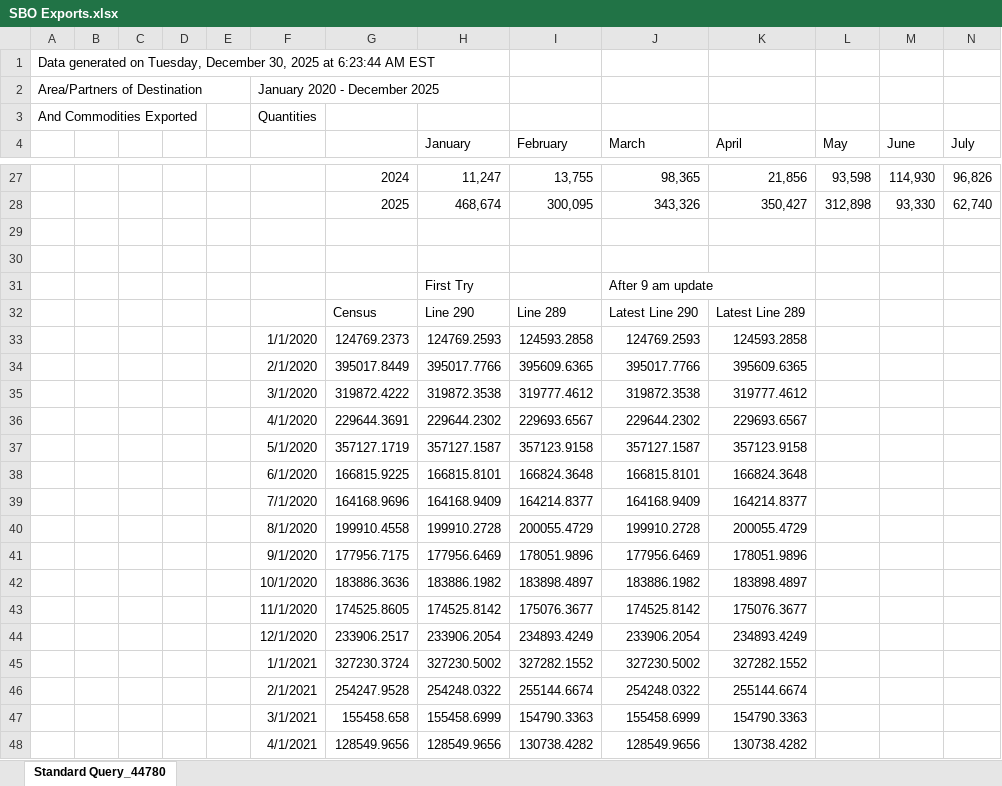
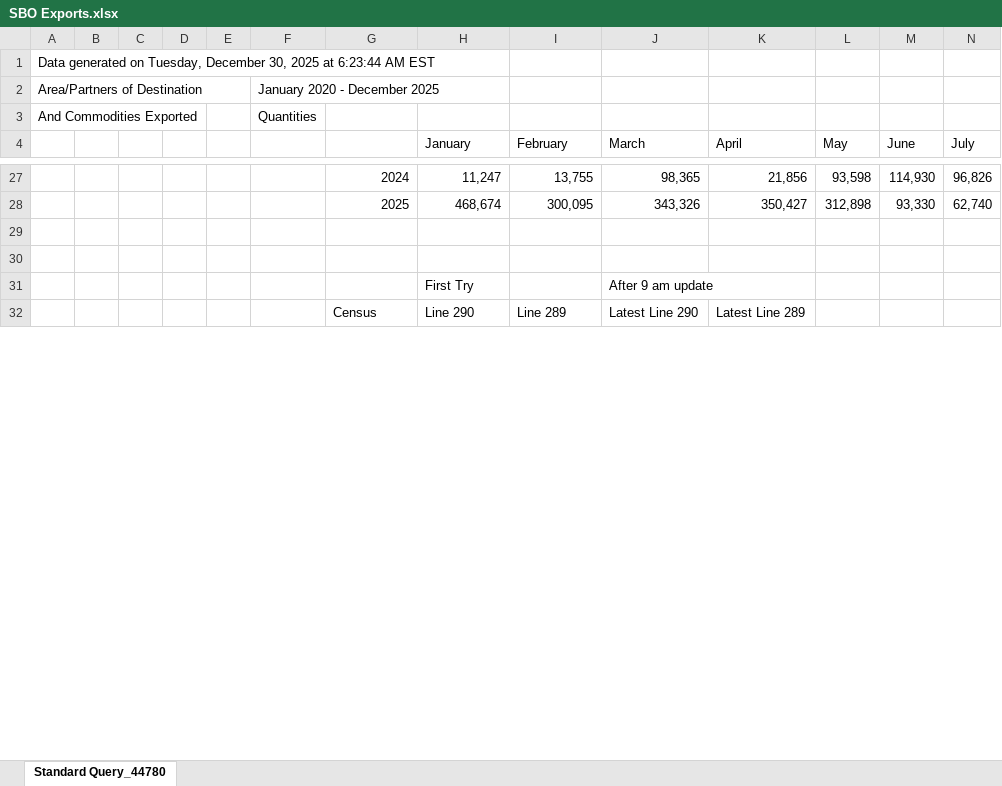
Before and after one commit to torealden/RLC-Agent, an Excel workbook: Models/SBO Exports.xlsx, sheet Standard Query_44780, drawn as a sheet; only a part is shown, gaps mark what is left out; values as stored, in another font and other column widths than the file's, no borders; removed rows and columns are numbered as before the commit, all else as after; rows hold the shown columns only; the diff covers the shown part only; the diff names each change by its address in the sheet, - before the commit and + after, or states it on an @@ line.

```diff
--- a/Models/SBO Exports.xlsx (sheet Standard Query_44780)
+++ b/Models/SBO Exports.xlsx (sheet Standard Query_44780)
-row 33:  |  |  |  |  | 1/1/2020 | 124769.2373 | 124769.2593 | 124593.2858 | 124769.2593 | 124593.2858
-row 34:  |  |  |  |  | 2/1/2020 | 395017.8449 | 395017.7766 | 395609.6365 | 395017.7766 | 395609.6365
-row 35:  |  |  |  |  | 3/1/2020 | 319872.4222 | 319872.3538 | 319777.4612 | 319872.3538 | 319777.4612
-row 36:  |  |  |  |  | 4/1/2020 | 229644.3691 | 229644.2302 | 229693.6567 | 229644.2302 | 229693.6567
-row 37:  |  |  |  |  | 5/1/2020 | 357127.1719 | 357127.1587 | 357123.9158 | 357127.1587 | 357123.9158
-row 38:  |  |  |  |  | 6/1/2020 | 166815.9225 | 166815.8101 | 166824.3648 | 166815.8101 | 166824.3648
-row 39:  |  |  |  |  | 7/1/2020 | 164168.9696 | 164168.9409 | 164214.8377 | 164168.9409 | 164214.8377
-row 40:  |  |  |  |  | 8/1/2020 | 199910.4558 | 199910.2728 | 200055.4729 | 199910.2728 | 200055.4729
-row 41:  |  |  |  |  | 9/1/2020 | 177956.7175 | 177956.6469 | 178051.9896 | 177956.6469 | 178051.9896
-row 42:  |  |  |  |  | 10/1/2020 | 183886.3636 | 183886.1982 | 183898.4897 | 183886.1982 | 183898.4897
-row 43:  |  |  |  |  | 11/1/2020 | 174525.8605 | 174525.8142 | 175076.3677 | 174525.8142 | 175076.3677
-row 44:  |  |  |  |  | 12/1/2020 | 233906.2517 | 233906.2054 | 234893.4249 | 233906.2054 | 234893.4249
-row 45:  |  |  |  |  | 1/1/2021 | 327230.3724 | 327230.5002 | 327282.1552 | 327230.5002 | 327282.1552
-row 46:  |  |  |  |  | 2/1/2021 | 254247.9528 | 254248.0322 | 255144.6674 | 254248.0322 | 255144.6674
-row 47:  |  |  |  |  | 3/1/2021 | 155458.658 | 155458.6999 | 154790.3363 | 155458.6999 | 154790.3363
-row 48:  |  |  |  |  | 4/1/2021 | 128549.9656 | 128549.9656 | 130738.4282 | 128549.9656 | 130738.4282
```
Also changed, not shown: 69 added rows and 53 removed rows elsewhere in this sheet, Other Files/Planning/Tore_Alden_RLC_Content_Calendar_12wk_Notion_PowerBI.xlsx, 21 other files.
